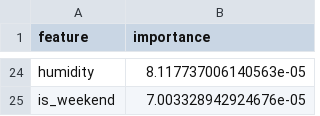
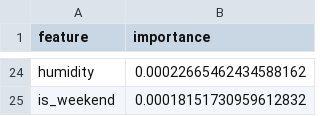
Before and after one commit to Khadija-Zulfiqar/aqi-forecasting, a CSV file: models/shap_importance.csv, drawn as a sheet; only a part is shown, gaps mark what is left out; the diff covers the shown part only; the diff names each change by its address in the sheet, - before the commit and + after, or states it on an @@ line.

```diff
--- a/models/shap_importance.csv
+++ b/models/shap_importance.csv
-B24 (importance): 8.117737006140563e-05
+B24 (importance): 0.00022665462434588162
-B25 (importance): 7.003328942924676e-05
+B25 (importance): 0.00018151730959612832
```
Also changed, not shown: 10 added rows, 10 removed rows and 12 edited cells elsewhere in this file, 3 other files.
